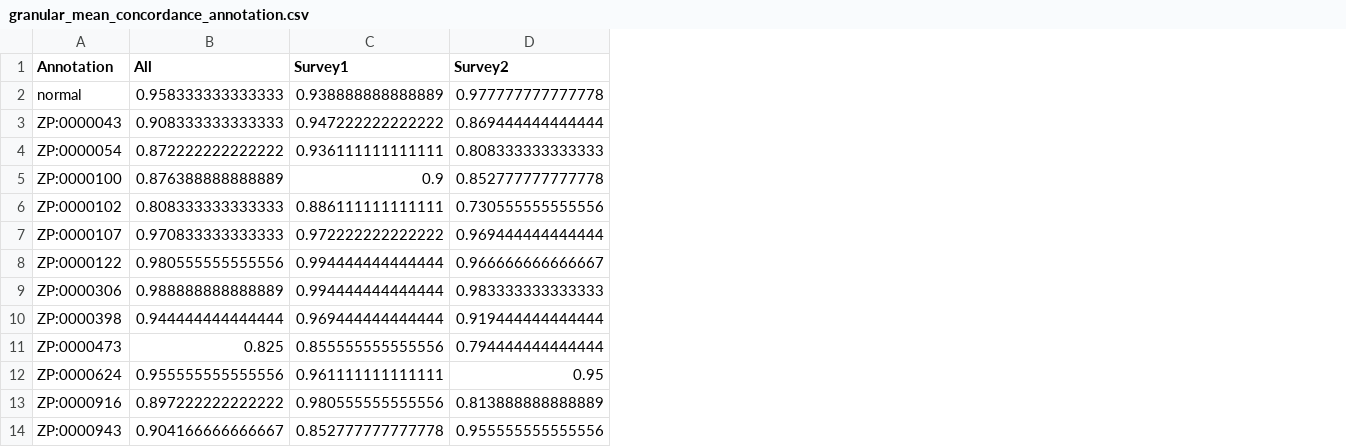
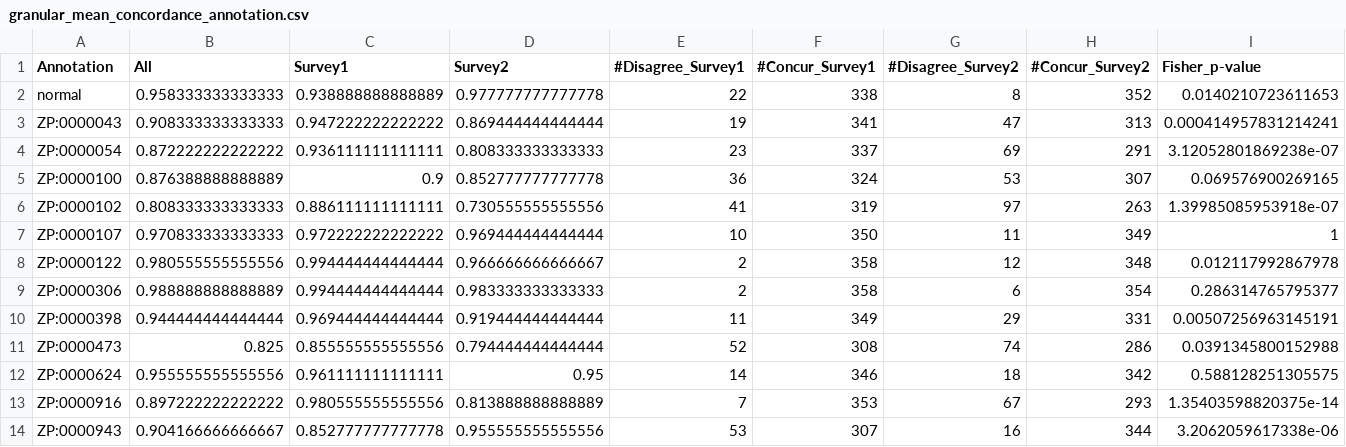
Before and after one commit to diatomsRcool/zebrafish_phenotype_survey, a CSV file: analysis/output/granular_mean_concordance_annotation.csv, drawn as a sheet; only a part is shown; the diff names each change by its address in the sheet, - before the commit and + after, or states it on an @@ line.

Commit message:
Added Fisher's exact test output

```diff
--- a/analysis/output/granular_mean_concordance_annotation.csv
+++ b/analysis/output/granular_mean_concordance_annotation.csv
+column E (#Disagree_Survey1), rows 2-14: 22 | 19 | 23 | 36 | 41 | 10 | 2 | 2 | 11 | 52 | 14 | 7 | 53
+column F (#Concur_Survey1), rows 2-14: 338 | 341 | 337 | 324 | 319 | 350 | 358 | 358 | 349 | 308 | 346 | 353 | 307
+column G (#Disagree_Survey2), rows 2-14: 8 | 47 | 69 | 53 | 97 | 11 | 12 | 6 | 29 | 74 | 18 | 67 | 16
+column H (#Concur_Survey2), rows 2-14: 352 | 313 | 291 | 307 | 263 | 349 | 348 | 354 | 331 | 286 | 342 | 293 | 344
+column I (Fisher_p-value), rows 2-14: 0.0140210723611653 | 0.000414957831214241 | 3.12052801869238e-07 | 0.069576900269165 | 1.39985085953918e-07 | 1 | 0.012117992867978 | 0.286314765795377 | 0.00507256963145191 | 0.0391345800152988 | 0.588128251305575 | 1.35403598820375e-14 | 3.2062059617338e-06
```
Also changed, not shown: analysis/output/general_mean_concordance_annotation.csv, analysis/output/general_mean_concordance_rater.csv, 2 other files.
